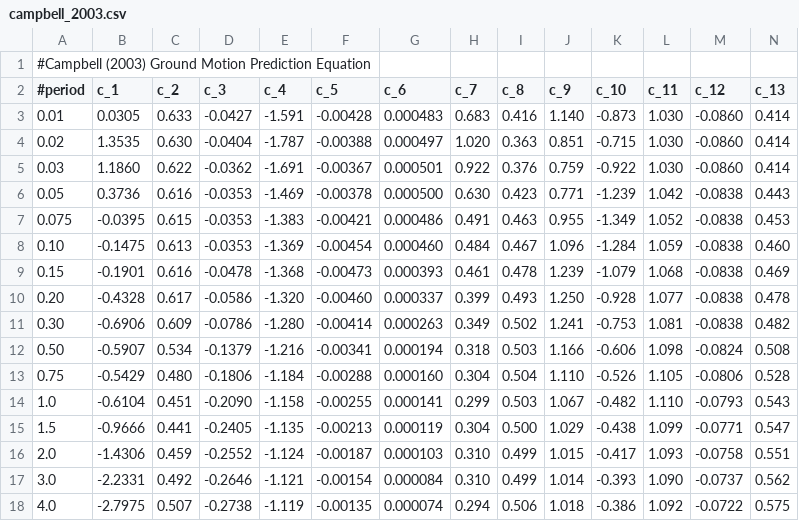
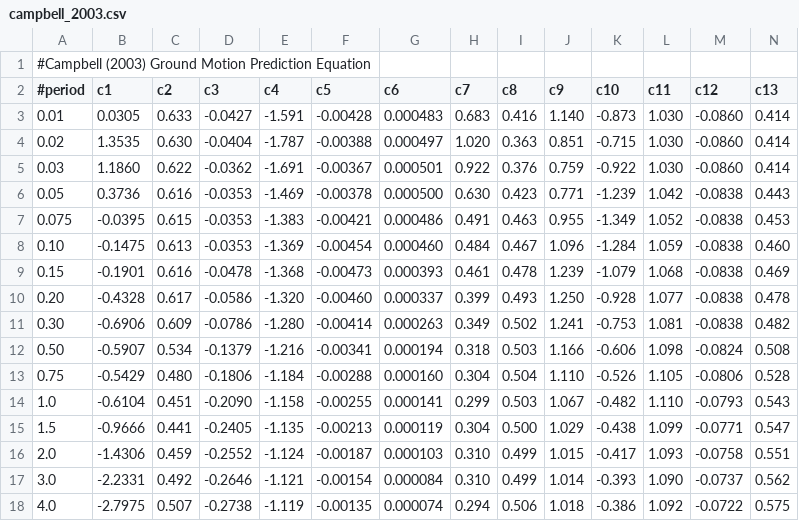
Before and after one commit to arkottke/pygmm, a CSV file: pygmm/data/campbell_2003.csv, drawn as a sheet.

```diff
--- a/pygmm/data/campbell_2003.csv
+++ b/pygmm/data/campbell_2003.csv
@@ -1,3 +1,3 @@
 #Campbell (2003) Ground Motion Prediction Equation
-#period,c_1,c_2,c_3,c_4,c_5,c_6,c_7,c_8,c_9,c_10,c_11,c_12,c_13
+#period,c1,c2,c3,c4,c5,c6,c7,c8,c9,c10,c11,c12,c13
 0.01,0.0305,0.633,-0.0427,-1.591,-0.00428,0.000483,0.683,0.416,1.140,-0.873,1.030,-0.0860,0.414
```
Also changed, not shown: 1 other file.
